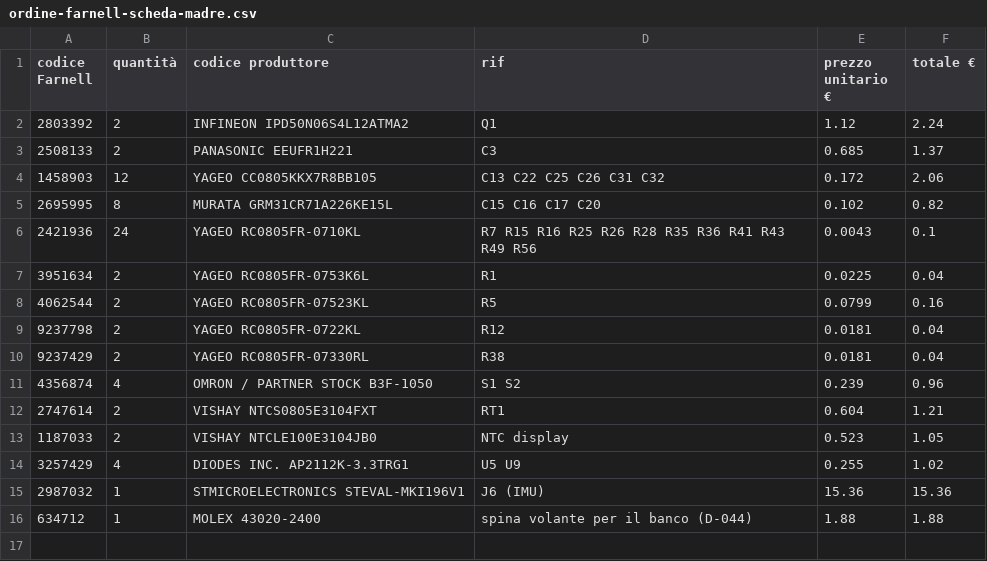
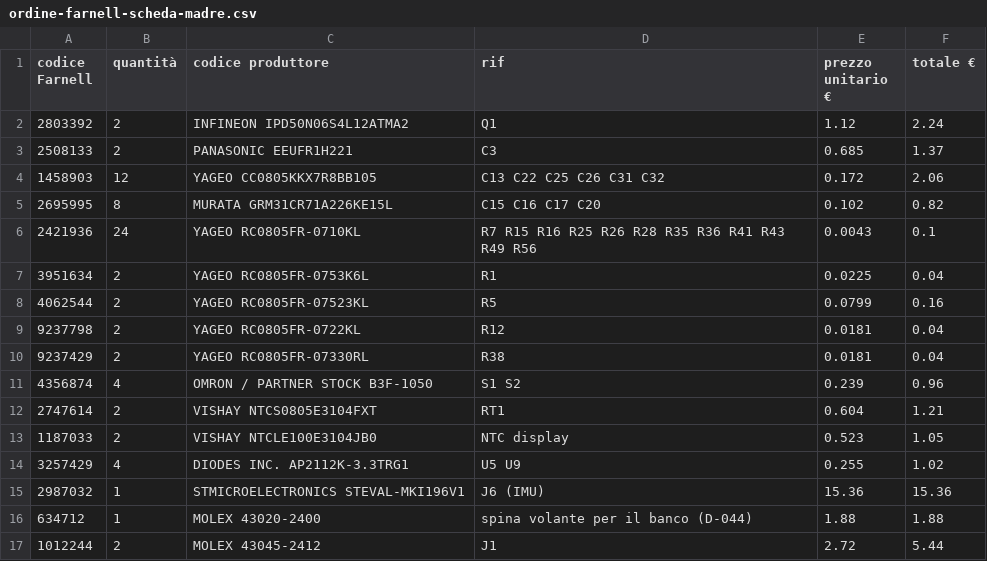
Before and after one commit to lucaversus/C3-cruscotto-smart, a CSV file: cruscotto/docs/ordine-farnell-scheda-madre.csv, drawn as a sheet; the diff names each change by its address in the sheet, - before the commit and + after, or states it on an @@ line.

```diff
--- a/cruscotto/docs/ordine-farnell-scheda-madre.csv
+++ b/cruscotto/docs/ordine-farnell-scheda-madre.csv
+row 17: 1012244 | 2 | MOLEX 43045-2412 | J1 | 2.72 | 5.44
```
Also changed, not shown: cruscotto/docs/distinta-scheda-madre-lcsc.csv, cruscotto/docs/materiale-e-avanzi.csv, 27 other files.
